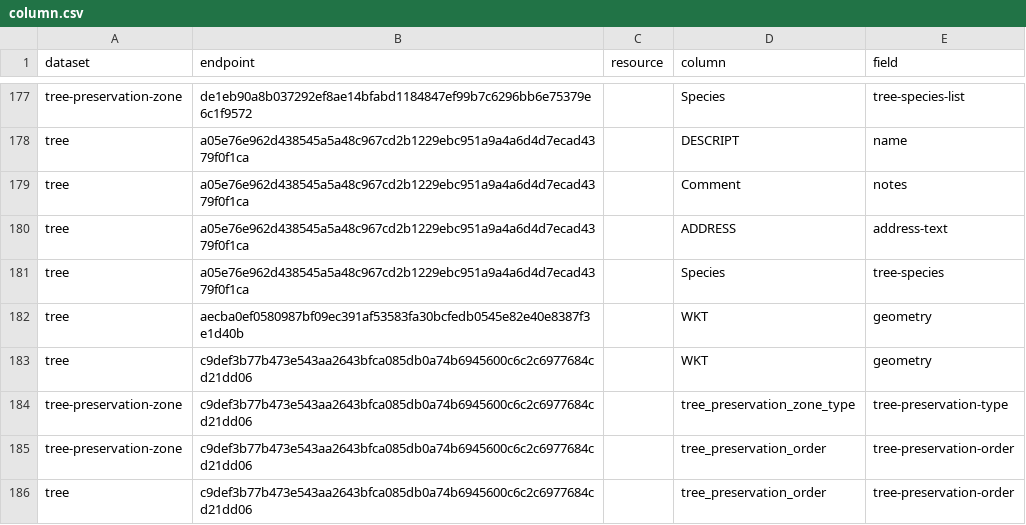
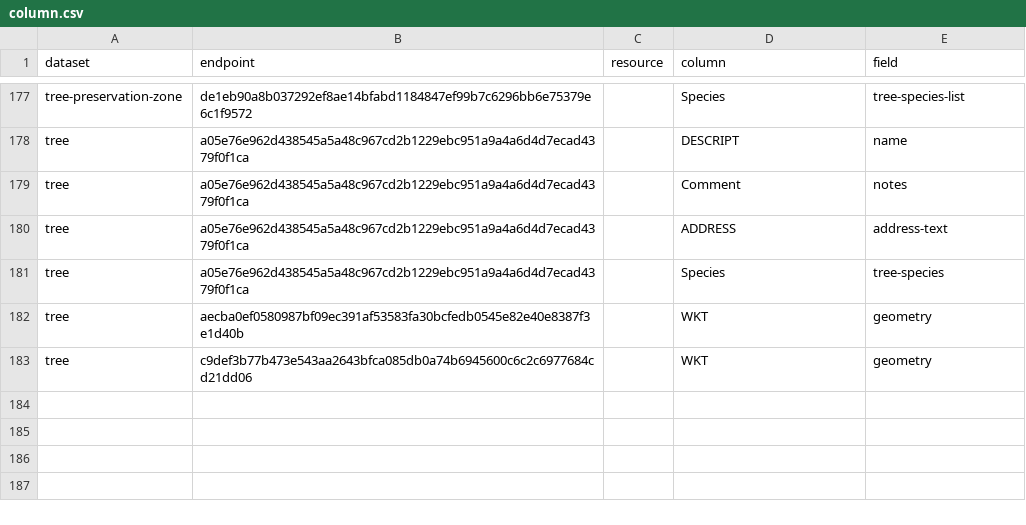
Before and after one commit to digital-land/tree-preservation-order-collection, a CSV file: pipeline/column.csv, drawn as a sheet; only a part is shown, gaps mark what is left out.

Commit message:
Removing type and order in column

```diff
--- a/pipeline/column.csv
+++ b/pipeline/column.csv
@@ -183,4 +183 @@ tree,aecba0ef0580987bf09ec391af53583fa30bcfedb0545e82e40e8387f3e1d40b,,WKT,geome
 tree,c9def3b77b473e543aa2643bfca085db0a74b6945600c6c2c6977684cd21dd06,,WKT,geometry
-tree-preservation-zone,c9def3b77b473e543aa2643bfca085db0a74b6945600c6c2c6977684cd21dd06,,tree_preservation_zone_type,tree-preservation-type
-tree-preservation-zone,c9def3b77b473e543aa2643bfca085db0a74b6945600c6c2c6977684cd21dd06,,tree_preservation_order,tree-preservation-order
-tree,c9def3b77b473e543aa2643bfca085db0a74b6945600c6c2c6977684cd21dd06,,tree_preservation_order,tree-preservation-order
```
